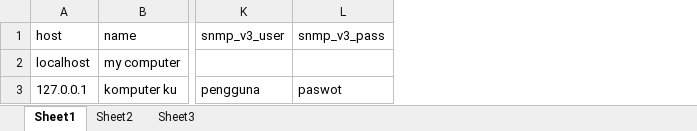
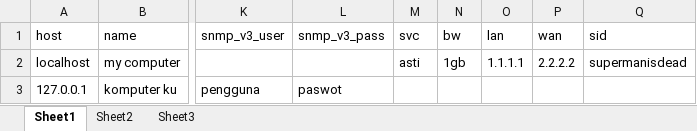
Before and after one commit to duwilaja/nim2, an Excel workbook: sample_device.xlsx, sheet Sheet1, drawn as a sheet; only a part is shown, gaps mark what is left out; values as stored, in another font and other column widths than the file's, no borders; the diff names each change by its address in the sheet, - before the commit and + after, or states it on an @@ line.

```diff
--- a/sample_device.xlsx (sheet Sheet1)
+++ b/sample_device.xlsx (sheet Sheet1)
+column M (svc), row 2: asti
+column N (bw), row 2: 1gb
+column O (lan), row 2: 1.1.1.1
+column P (wan), row 2: 2.2.2.2
+column Q (sid), row 2: supermanisdead
```
Also changed, not shown: 4 other files.
